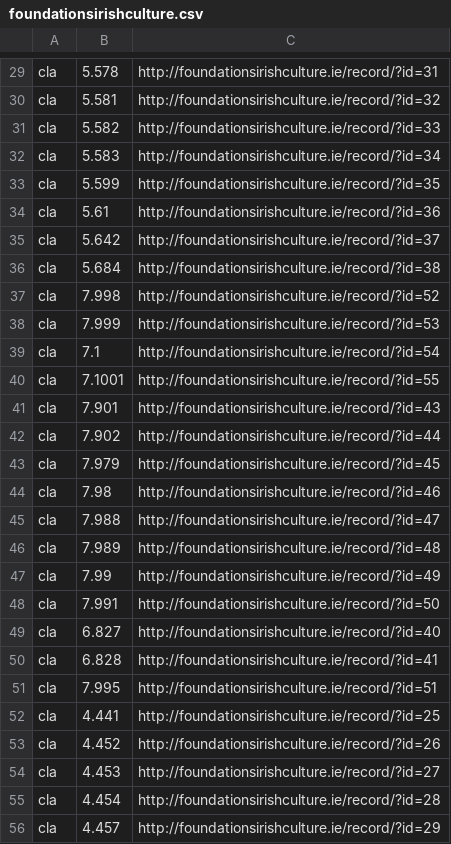
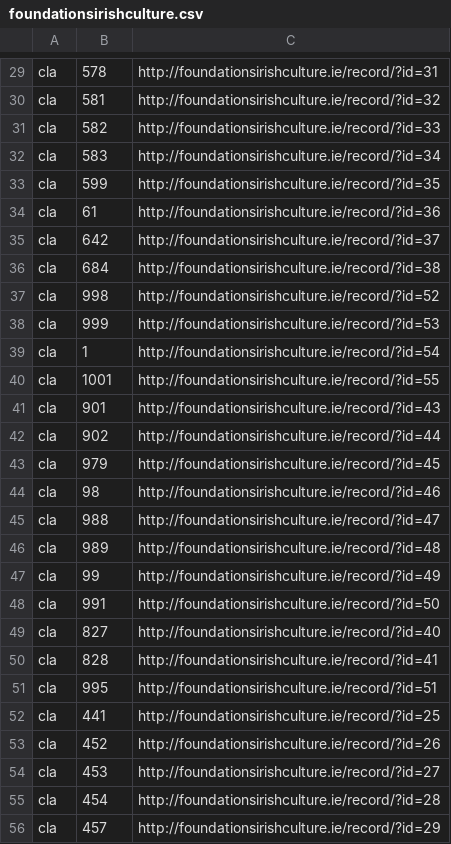
Before and after one commit to DELM-net/ms-lookup, a CSV file: data/foundationsirishculture.csv, drawn as a sheet; only a part is shown, gaps mark what is left out; the diff covers the shown part only; the diff names each change by its address in the sheet, - before the commit and + after, or states it on an @@ line.

```diff
--- a/data/foundationsirishculture.csv
+++ b/data/foundationsirishculture.csv
-B29: 5.578
+B29: 578
-B30: 5.581
+B30: 581
-B31: 5.582
+B31: 582
-B32: 5.583
+B32: 583
-B33: 5.599
+B33: 599
-B34: 5.61
+B34: 61
-B35: 5.642
+B35: 642
-B36: 5.684
+B36: 684
-B37: 7.998
+B37: 998
-B38: 7.999
+B38: 999
-B39: 7.1
+B39: 1
-B40: 7.1001
+B40: 1001
-B41: 7.901
+B41: 901
-B42: 7.902
+B42: 902
-B43: 7.979
+B43: 979
-B44: 7.98
+B44: 98
-B45: 7.988
+B45: 988
-B46: 7.989
+B46: 989
-B47: 7.99
+B47: 99
-B48: 7.991
+B48: 991
-B49: 6.827
+B49: 827
-B50: 6.828
+B50: 828
-B51: 7.995
+B51: 995
-B52: 4.441
+B52: 441
-B53: 4.452
+B53: 452
-B54: 4.453
+B54: 453
-B55: 4.454
+B55: 454
-B56: 4.457
+B56: 457
```
Also changed, not shown: 40 edited cells elsewhere in this file, data/mira.csv, 4 other files.
